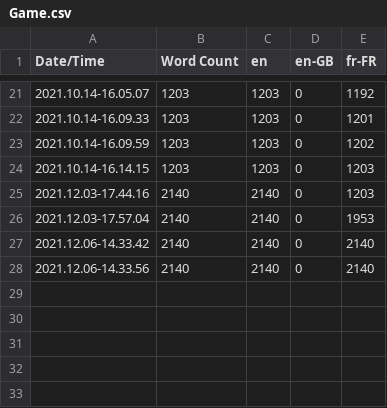
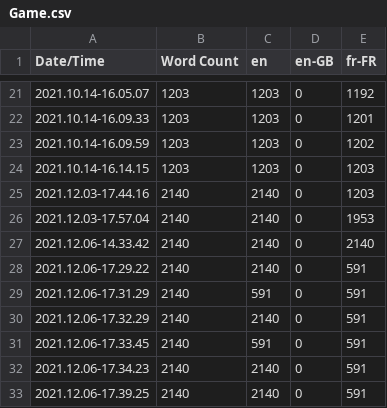
Before and after one commit to SimeonMalaret/Elif, a CSV file: Content/Localization/Game/Game.csv, drawn as a sheet; only a part is shown, gaps mark what is left out.

```diff
--- a/Content/Localization/Game/Game.csv
+++ b/Content/Localization/Game/Game.csv
@@ -27,2 +27,7 @@ Date/Time,Word Count,en,en-GB,fr-FR
 2021.12.06-14.33.42,2140,2140,0,2140
-2021.12.06-14.33.56,2140,2140,0,2140
+2021.12.06-17.29.22,2140,2140,0,591
+2021.12.06-17.31.29,2140,591,0,591
+2021.12.06-17.32.29,2140,2140,0,591
+2021.12.06-17.33.45,2140,591,0,591
+2021.12.06-17.34.23,2140,2140,0,591
+2021.12.06-17.39.25,2140,2140,0,591
```
Also changed, not shown: 5 other files.
